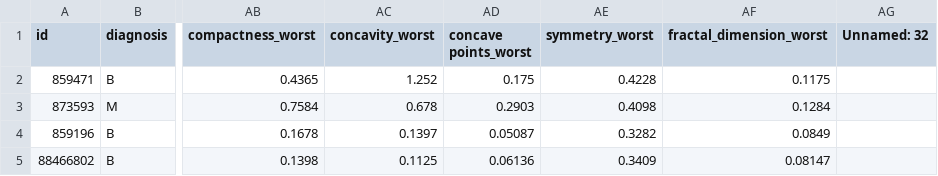
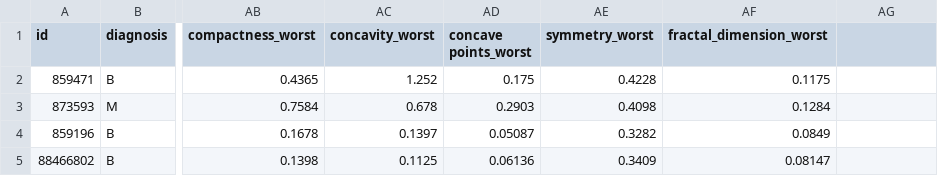
Before and after one commit to Teoyed/Breast-Cancer-Diagnostic-Data-Mining, a CSV file: tasks/Task 1/train_data.csv, drawn as a sheet; only a part is shown, gaps mark what is left out; the diff names each change by its address in the sheet, - before the commit and + after, or states it on an @@ line.

```diff
--- a/tasks/Task 1/train_data.csv
+++ b/tasks/Task 1/train_data.csv
-AG1: Unnamed: 32
+AG1: (empty)
```
Also changed, not shown: Docs/data.csv, tasks/Task 1/test_data.csv, 2 other files.
